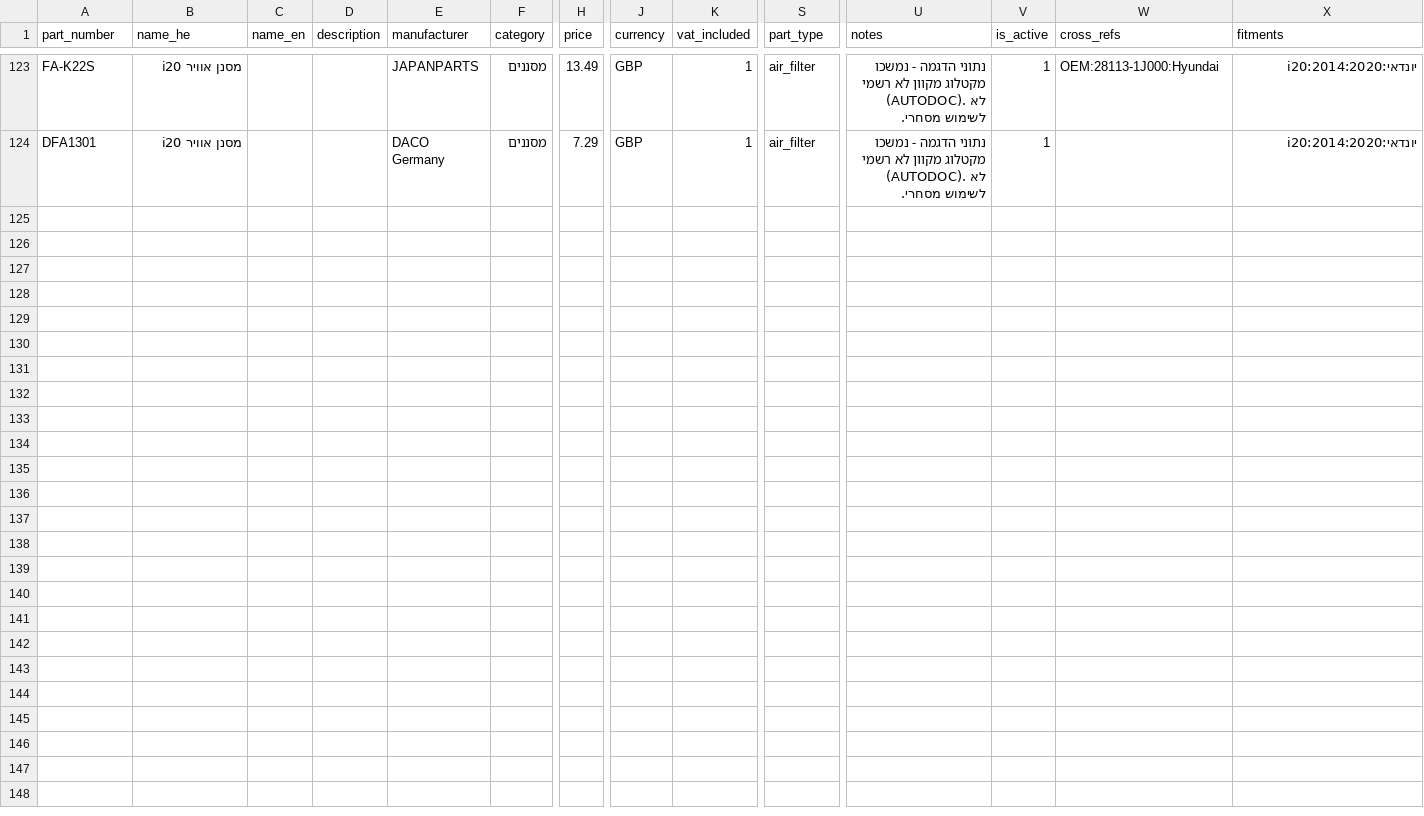
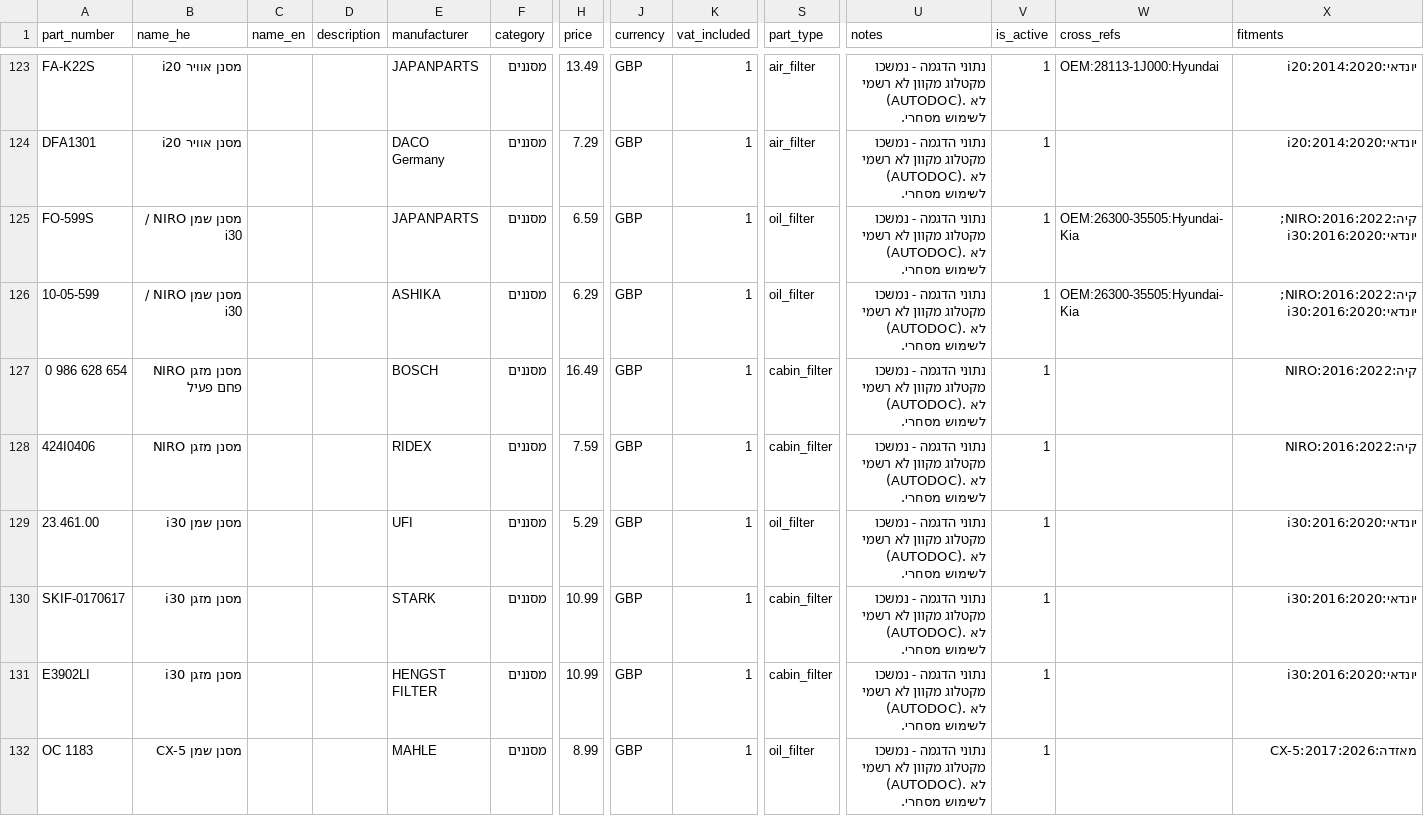
Before and after one commit to office268/makat, a CSV file: data/demo_parts.csv, drawn as a sheet; only a part is shown, gaps mark what is left out; rows hold the shown columns only; the diff covers the shown part only; the diff names each change by its address in the sheet, - before the commit and + after, or states it on an @@ line.

```diff
--- a/data/demo_parts.csv
+++ b/data/demo_parts.csv
+row 125: FO-599S | מסנן שמן NIRO / i30 |  |  | JAPANPARTS | מסננים | 6.59 | GBP | 1 | oil_filter | נתוני הדגמה - נמשכו מקטלוג מקוון לא רשמי (AUTODOC). לא לשימוש מסחרי. | 1 | OEM:26300-35505:Hyundai-Kia | קיה:NIRO:2016:2022; יונדאי:i30:2016:2020
+row 126: 10-05-599 | מסנן שמן NIRO / i30 |  |  | ASHIKA | מסננים | 6.29 | GBP | 1 | oil_filter | נתוני הדגמה - נמשכו מקטלוג מקוון לא רשמי (AUTODOC). לא לשימוש מסחרי. | 1 | OEM:26300-35505:Hyundai-Kia | קיה:NIRO:2016:2022; יונדאי:i30:2016:2020
+row 127: 0 986 628 654 | מסנן מזגן NIRO פחם פעיל |  |  | BOSCH | מסננים | 16.49 | GBP | 1 | cabin_filter | נתוני הדגמה - נמשכו מקטלוג מקוון לא רשמי (AUTODOC). לא לשימוש מסחרי. | 1 |  | קיה:NIRO:2016:2022
+row 128: 424I0406 | מסנן מזגן NIRO |  |  | RIDEX | מסננים | 7.59 | GBP | 1 | cabin_filter | נתוני הדגמה - נמשכו מקטלוג מקוון לא רשמי (AUTODOC). לא לשימוש מסחרי. | 1 |  | קיה:NIRO:2016:2022
+row 129: 23.461.00 | מסנן שמן i30 |  |  | UFI | מסננים | 5.29 | GBP | 1 | oil_filter | נתוני הדגמה - נמשכו מקטלוג מקוון לא רשמי (AUTODOC). לא לשימוש מסחרי. | 1 |  | יונדאי:i30:2016:2020
+row 130: SKIF-0170617 | מסנן מזגן i30 |  |  | STARK | מסננים | 10.99 | GBP | 1 | cabin_filter | נתוני הדגמה - נמשכו מקטלוג מקוון לא רשמי (AUTODOC). לא לשימוש מסחרי. | 1 |  | יונדאי:i30:2016:2020
+row 131: E3902LI | מסנן מזגן i30 |  |  | HENGST FILTER | מסננים | 10.99 | GBP | 1 | cabin_filter | נתוני הדגמה - נמשכו מקטלוג מקוון לא רשמי (AUTODOC). לא לשימוש מסחרי. | 1 |  | יונדאי:i30:2016:2020
+row 132: OC 1183 | מסנן שמן CX-5 |  |  | MAHLE | מסננים | 8.99 | GBP | 1 | oil_filter | נתוני הדגמה - נמשכו מקטלוג מקוון לא רשמי (AUTODOC). לא לשימוש מסחרי. | 1 |  | מאזדה:CX-5:2017:2026
```
Also changed, not shown: 8 added rows elsewhere in this file, 1 other file.
